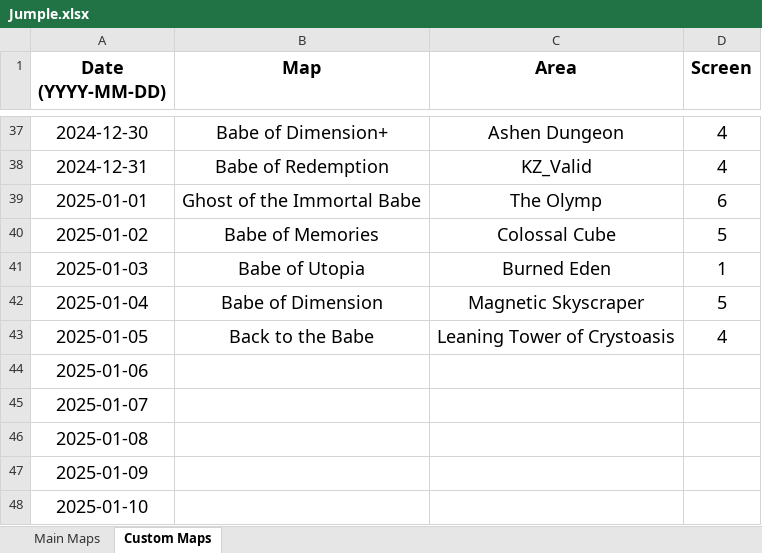
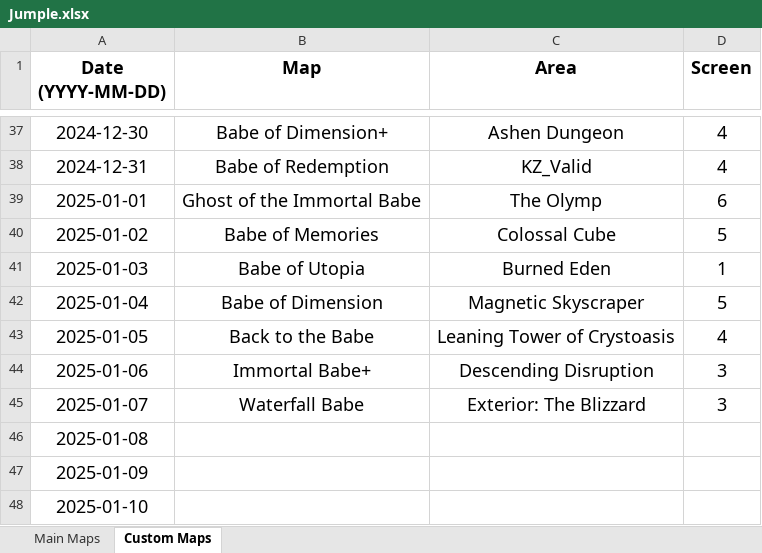
Before and after one commit to Rifre1/Jump-King-Statistics, an Excel workbook: Jumple/Jumple.xlsx, sheet Custom Maps, drawn as a sheet; only a part is shown, gaps mark what is left out; values as stored, in another font and other column widths than the file's, no borders; the diff names each change by its address in the sheet, - before the commit and + after, or states it on an @@ line.

```diff
--- a/Jumple/Jumple.xlsx (sheet Custom Maps)
+++ b/Jumple/Jumple.xlsx (sheet Custom Maps)
-B44 (Map): (empty)
+B44 (Map): Immortal Babe+
-C44 (Area): (empty)
+C44 (Area): Descending Disruption
-D44:D45 (Screen): (empty)
+D44:D45 (Screen): 3
-B45 (Map): (empty)
+B45 (Map): Waterfall Babe
-C45 (Area): (empty)
+C45 (Area): Exterior: The Blizzard
```
Also changed, not shown: sheet Main Maps, 2 other files.
